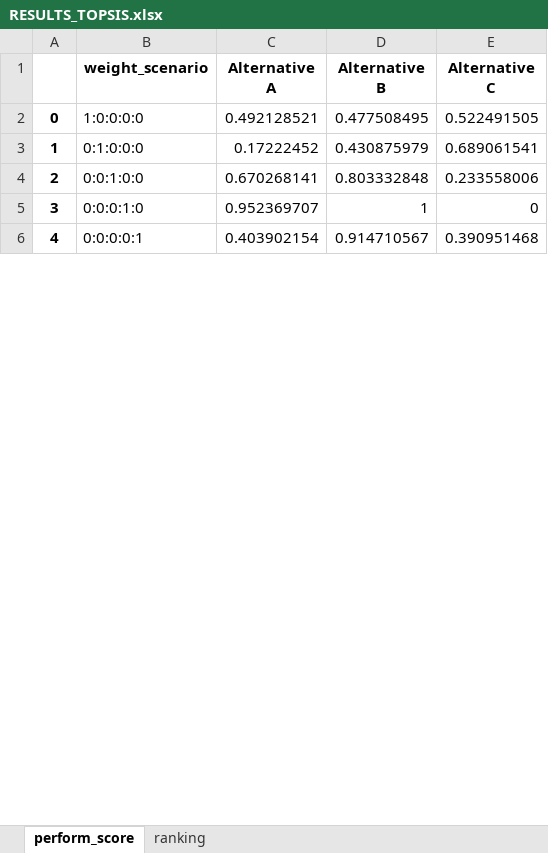
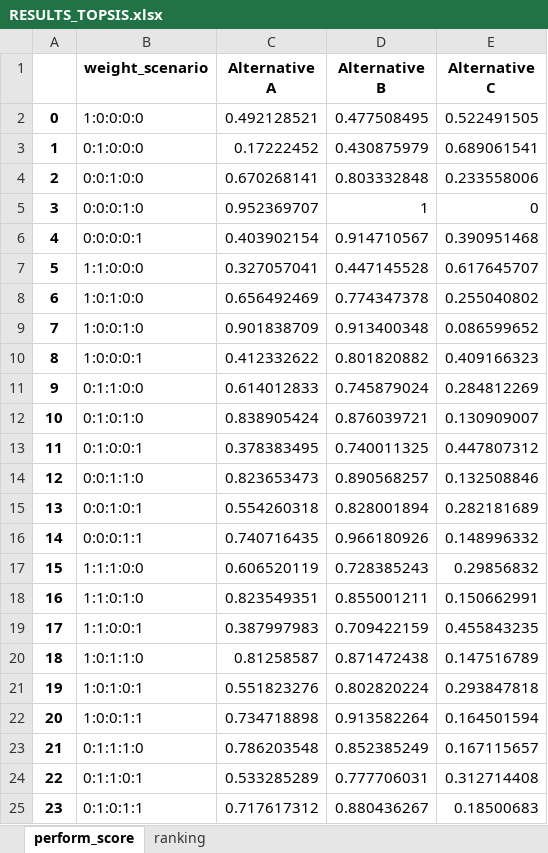
Before and after one commit to QSD-Group/DMsan, an Excel workbook: dmsan/results/RESULTS_TOPSIS.xlsx, sheet perform_score, drawn as a sheet; only a part is shown; values as stored, in another font and other column widths than the file's, no borders; the diff covers the shown part only; the diff names each change by its address in the sheet, - before the commit and + after, or states it on an @@ line.

Commit message:
Added weight scenarios
Added additional weighting scenarios

```diff
--- a/dmsan/results/RESULTS_TOPSIS.xlsx (sheet perform_score)
+++ b/dmsan/results/RESULTS_TOPSIS.xlsx (sheet perform_score)
+row 7: 5 | 1:1:0:0:0 | 0.327057041 | 0.447145528 | 0.617645707
+row 8: 6 | 1:0:1:0:0 | 0.656492469 | 0.774347378 | 0.255040802
+row 9: 7 | 1:0:0:1:0 | 0.901838709 | 0.913400348 | 0.086599652
+row 10: 8 | 1:0:0:0:1 | 0.412332622 | 0.801820882 | 0.409166323
+row 11: 9 | 0:1:1:0:0 | 0.614012833 | 0.745879024 | 0.284812269
+row 12: 10 | 0:1:0:1:0 | 0.838905424 | 0.876039721 | 0.130909007
+row 13: 11 | 0:1:0:0:1 | 0.378383495 | 0.740011325 | 0.447807312
+row 14: 12 | 0:0:1:1:0 | 0.823653473 | 0.890568257 | 0.132508846
+row 15: 13 | 0:0:1:0:1 | 0.554260318 | 0.828001894 | 0.282181689
+row 16: 14 | 0:0:0:1:1 | 0.740716435 | 0.966180926 | 0.148996332
+row 17: 15 | 1:1:1:0:0 | 0.606520119 | 0.728385243 | 0.29856832
+row 18: 16 | 1:1:0:1:0 | 0.823549351 | 0.855001211 | 0.150662991
+row 19: 17 | 1:1:0:0:1 | 0.387997983 | 0.709422159 | 0.455843235
+row 20: 18 | 1:0:1:1:0 | 0.81258587 | 0.871472438 | 0.147516789
+row 21: 19 | 1:0:1:0:1 | 0.551823276 | 0.802820224 | 0.293847818
+row 22: 20 | 1:0:0:1:1 | 0.734718898 | 0.913582264 | 0.164501594
+row 23: 21 | 0:1:1:1:0 | 0.786203548 | 0.852385249 | 0.167115657
+row 24: 22 | 0:1:1:0:1 | 0.533285289 | 0.777706031 | 0.312714408
+row 25: 23 | 0:1:0:1:1 | 0.717617312 | 0.880436267 | 0.18500683
```
Also changed, not shown: 6 added rows, 15 edited cells and row numbers in column A elsewhere in this sheet, sheet ranking, dmsan/data/criteria_weight_scenarios.xlsx, 2 other files.
